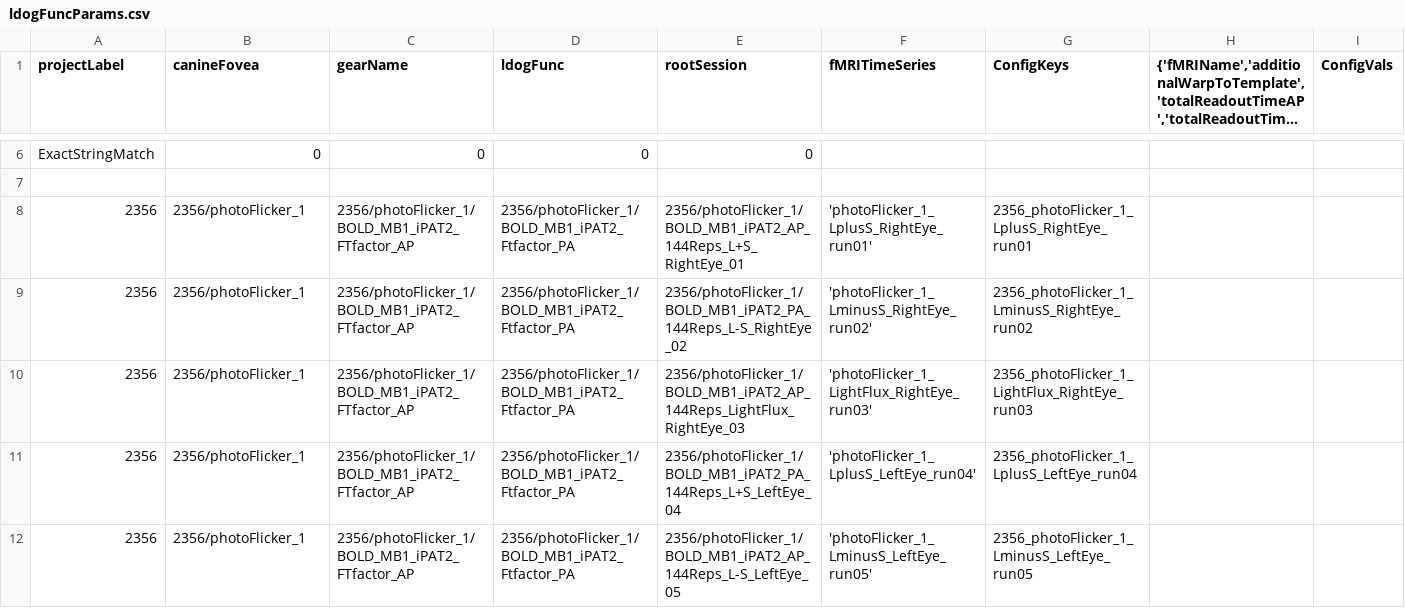
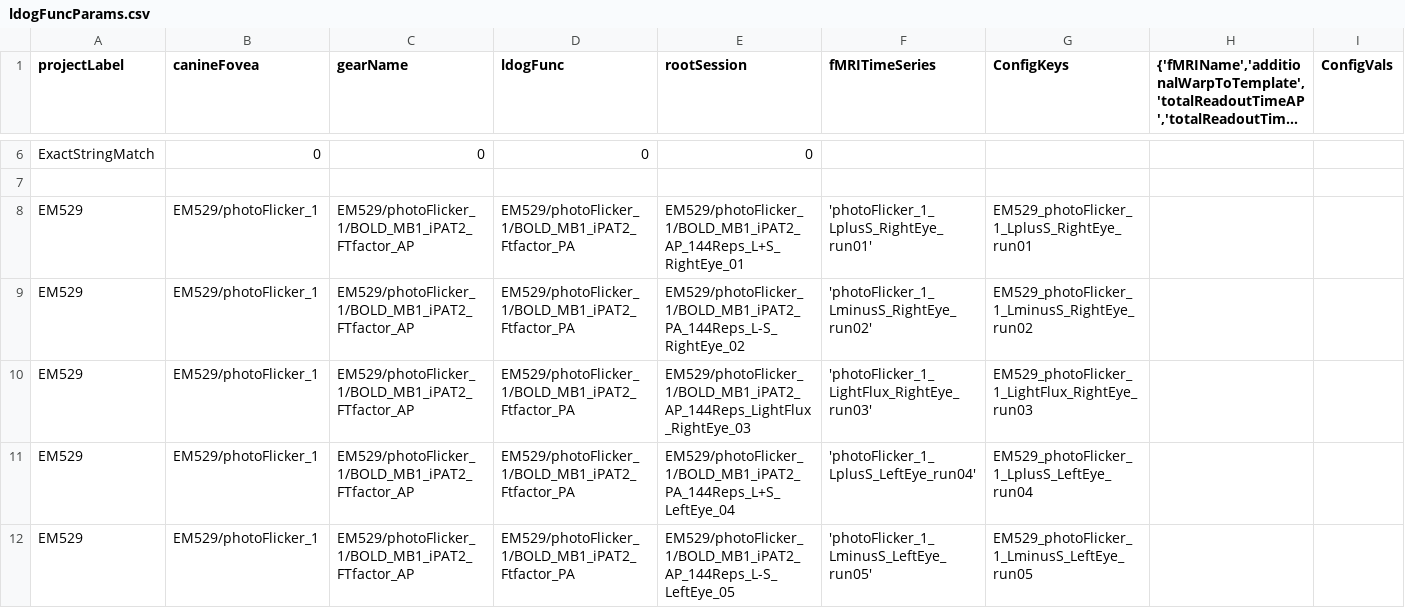
Before and after one commit to gkaguirrelab/mriLDOGAnalysis, a CSV file: submitGears/ldogFuncParams.csv, drawn as a sheet; only a part is shown, gaps mark what is left out; the shorter side is filled out with more unchanged rows; long unchanged cells end in …; rows hold the shown columns only; the diff covers the shown part only; the diff names each change by its address in the sheet, - before the commit and + after, or states it on an @@ line.

Commit message:
EM529 func

```diff
--- a/submitGears/ldogFuncParams.csv
+++ b/submitGears/ldogFuncParams.csv
+row 8: EM529 | EM529/photoFlicker_1 | EM529/photoFlicker_1/BOLD_MB1_iPAT2_FTfactor_AP | EM529/photoFlicker_1/BOLD_MB1_iPAT2_Ftfactor_PA | EM529/photoFlicker_1/BOLD_MB1_iPAT2_AP_144Reps_L+S_RightEye_01 | 'photoFlicker_1_LplusS_RightEye_run01' | EM529_photoFlicker_1_LplusS_RightEye_run01
+row 9: EM529 | EM529/photoFlicker_1 | EM529/photoFlicker_1/BOLD_MB1_iPAT2_FTfactor_AP | EM529/photoFlicker_1/BOLD_MB1_iPAT2_Ftfactor_PA | EM529/photoFlicker_1/BOLD_MB1_iPAT2_PA_144Reps_L-S_RightEye_02 | 'photoFlicker_1_LminusS_RightEye_run02' | EM529_photoFlicker_1_LminusS_RightEye_run02
+row 10: EM529 | EM529/photoFlicker_1 | EM529/photoFlicker_1/BOLD_MB1_iPAT2_FTfactor_AP | EM529/photoFlicker_1/BOLD_MB1_iPAT2_Ftfactor_PA | EM529/photoFlicker_1/BOLD_MB1_iPAT2_AP_144Reps_LightFlux_RightEye_03 | 'photoFlicker_1_LightFlux_RightEye_run03' | EM529_photoFlicker_1_LightFlux_RightEye_run03
+row 11: EM529 | EM529/photoFlicker_1 | EM529/photoFlicker_1/BOLD_MB1_iPAT2_FTfactor_AP | EM529/photoFlicker_1/BOLD_MB1_iPAT2_Ftfactor_PA | EM529/photoFlicker_1/BOLD_MB1_iPAT2_PA_144Reps_L+S_LeftEye_04 | 'photoFlicker_1_LplusS_LeftEye_run04' | EM529_photoFlicker_1_LplusS_LeftEye_run04
+row 12: EM529 | EM529/photoFlicker_1 | EM529/photoFlicker_1/BOLD_MB1_iPAT2_FTfactor_AP | EM529/photoFlicker_1/BOLD_MB1_iPAT2_Ftfactor_PA | EM529/photoFlicker_1/BOLD_MB1_iPAT2_AP_144Reps_L-S_LeftEye_05 | 'photoFlicker_1_LminusS_LeftEye_run05' | EM529_photoFlicker_1_LminusS_LeftEye_run05
```
Also changed, not shown: 14 added rows elsewhere in this file.
